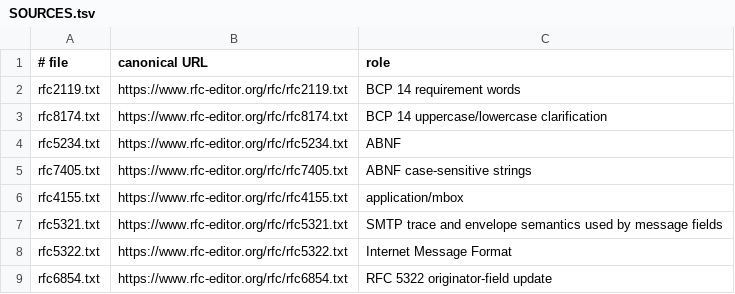
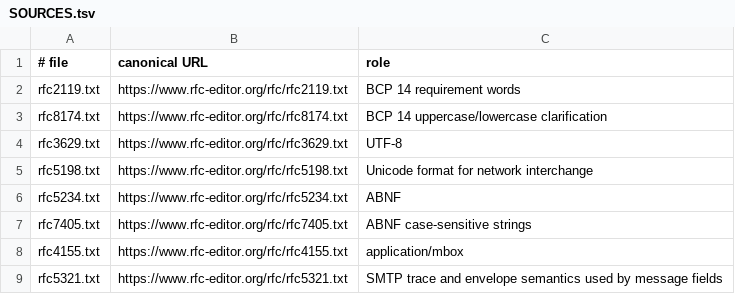
Before and after one commit to isomorphisms/mbox, a TSV file: standards/SOURCES.tsv, drawn as a sheet; only a part is shown; the shorter side is filled out with more unchanged rows.

Commit message:
Mirror UTF-8 standards required by RFC 6532

```diff
--- a/standards/SOURCES.tsv
+++ b/standards/SOURCES.tsv
@@ -3,2 +3,4 @@ rfc2119.txt	https://www.rfc-editor.org/rfc/rfc2119.txt	BCP 14 requirement words
 rfc8174.txt	https://www.rfc-editor.org/rfc/rfc8174.txt	BCP 14 uppercase/lowercase clarification
+rfc3629.txt	https://www.rfc-editor.org/rfc/rfc3629.txt	UTF-8
+rfc5198.txt	https://www.rfc-editor.org/rfc/rfc5198.txt	Unicode format for network interchange
 rfc5234.txt	https://www.rfc-editor.org/rfc/rfc5234.txt	ABNF
```
